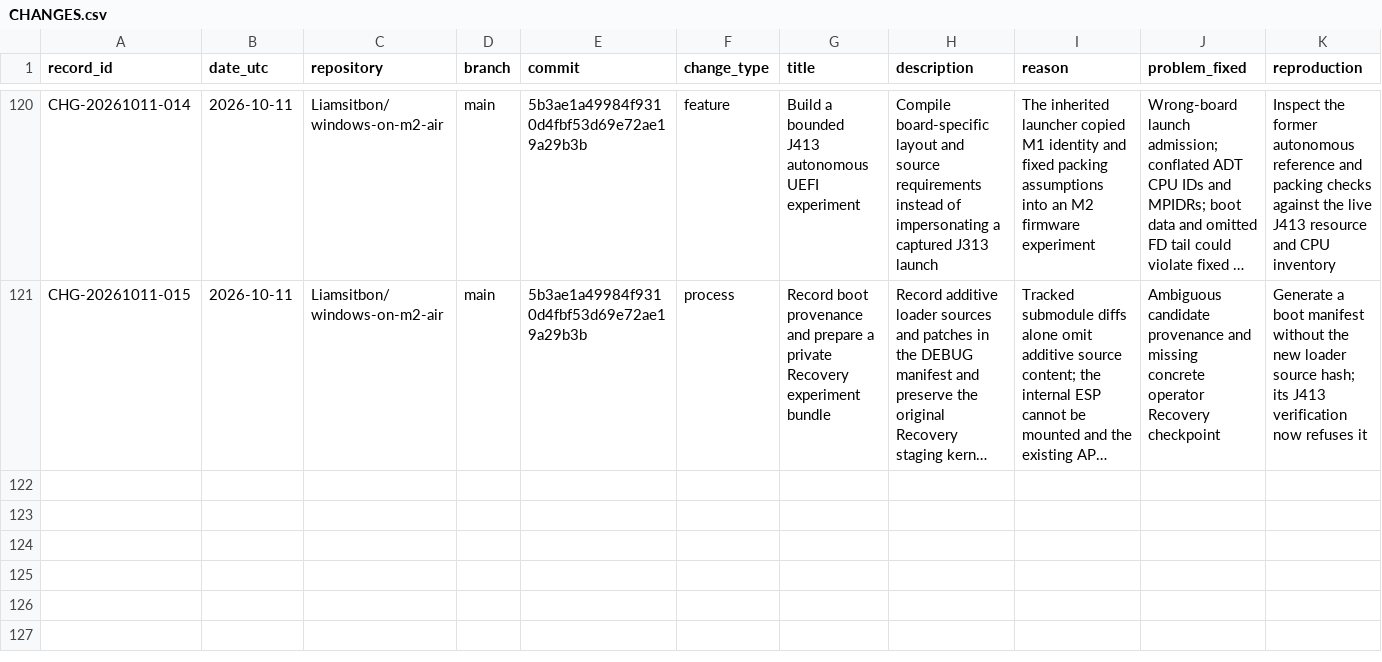
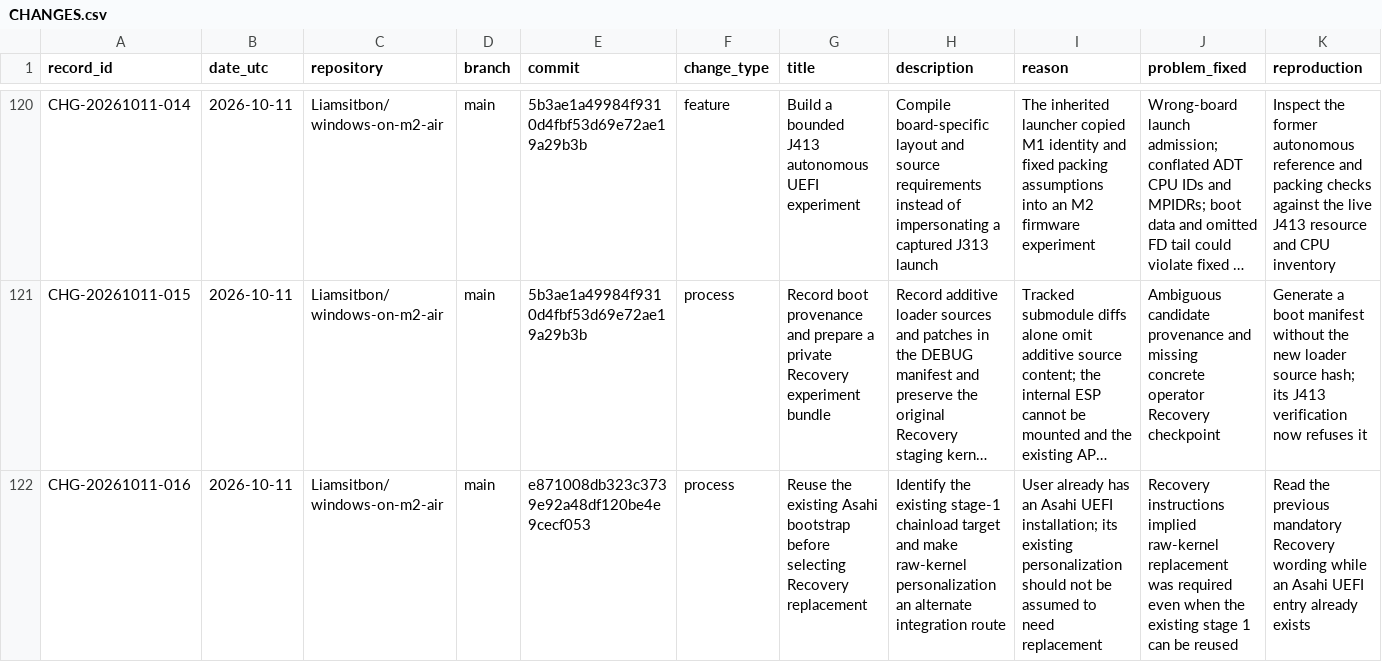
Before and after one commit to Liamsitbon/windows-on-m2-air, a CSV file: investigation/CHANGES.csv, drawn as a sheet; only a part is shown, gaps mark what is left out; long unchanged cells end in …; rows hold the shown columns only; the diff names each change by its address in the sheet, - before the commit and + after, or states it on an @@ line.

Commit message:
Record the existing Asahi bootstrap audit and integration correction

```diff
--- a/investigation/CHANGES.csv
+++ b/investigation/CHANGES.csv
+row 122: CHG-20261011-016 | 2026-10-11 | Liamsitbon/windows-on-m2-air | main | e871008db323c3739e92a48df120be4e9cecf053 | process | Reuse the existing Asahi bootstrap before selecting Recovery replacement | Identify the existing stage-1 chainload target and make raw-kernel personalization an alternate integration route | User already has an Asahi UEFI installation; its existing personalization should not be assumed to need replacement | Recovery instructions implied raw-kernel replacement was required even when the existing stage 1 can be reused | Read the previous mandatory Recovery wording while an Asahi UEFI entry already exists
```
